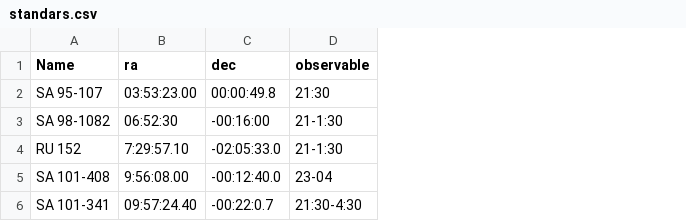
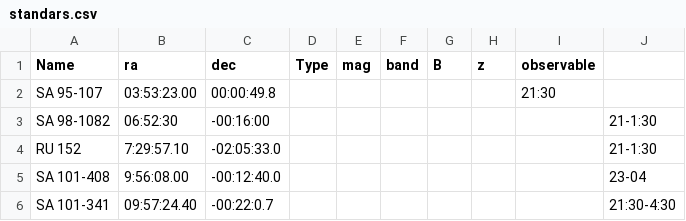
Before and after one commit to jhartke/LaSillaRepo2020, a CSV file: targets/standars.csv, drawn as a sheet; addresses are those after the commit; the diff names each change by its address in the sheet, - before the commit and + after, or states it on an @@ line.

Commit message:
Update standars.csv

```diff
--- a/targets/standars.csv
+++ b/targets/standars.csv
+column D (Type), empty
+column E (mag), empty
+column F (band), empty
+column G (B), empty
+column H (z), empty
+column J, rows 3-6: 21-1:30 | 21-1:30 | 23-04 | 21:30-4:30
-I3:I4 (observable): 21-1:30
+I3:I4 (observable): (empty)
-I5 (observable): 23-04
+I5 (observable): (empty)
-I6 (observable): 21:30-4:30
+I6 (observable): (empty)
```
